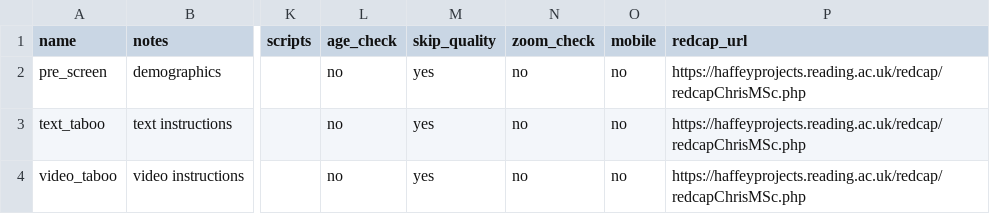
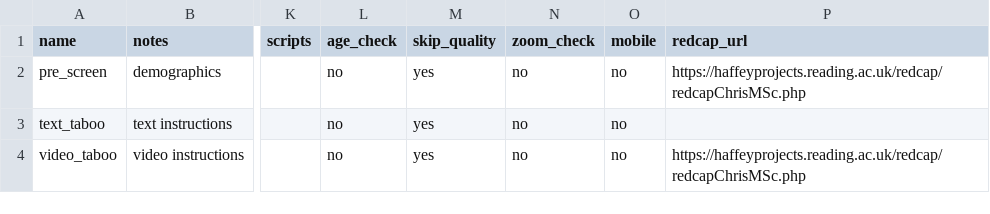
Before and after one commit to tdepsych/collector-experiments, a CSV file: User/Projects/msc_dissertation/conditions.csv, drawn as a sheet; only a part is shown, gaps mark what is left out; the diff names each change by its address in the sheet, - before the commit and + after, or states it on an @@ line.

```diff
--- a/User/Projects/msc_dissertation/conditions.csv
+++ b/User/Projects/msc_dissertation/conditions.csv
-P3 (redcap_url): https://haffeyprojects.reading.ac.uk/redcap/redcapChrisMSc.php
+P3 (redcap_url): (empty)
```
Also changed, not shown: 5 other files.
